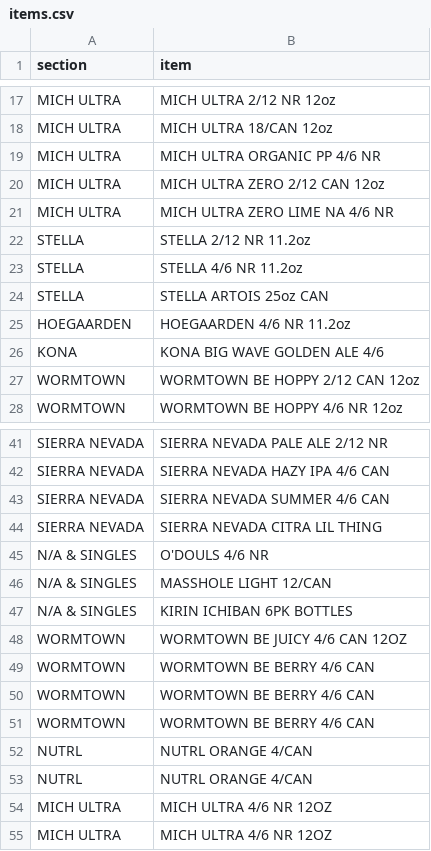
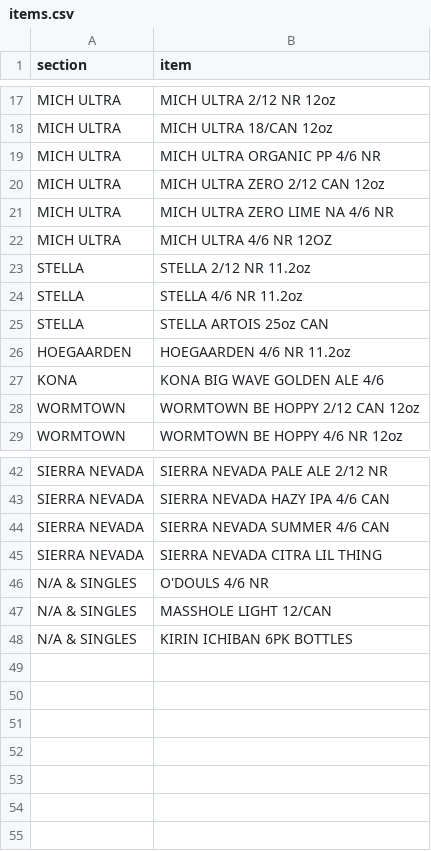
Before and after one commit to nikalston/qbo, a CSV file: items.csv, drawn as a sheet; only a part is shown, gaps mark what is left out.

```diff
--- a/items.csv
+++ b/items.csv
@@ -21,2 +21,3 @@ MICH ULTRA,MICH ULTRA ZERO 2/12 CAN 12oz
 MICH ULTRA,MICH ULTRA ZERO LIME NA 4/6 NR
+MICH ULTRA,MICH ULTRA 4/6 NR 12OZ
 STELLA,STELLA 2/12 NR 11.2oz
@@ -47,9 +48 @@ N/A & SINGLES,MASSHOLE LIGHT 12/CAN
 N/A & SINGLES,KIRIN ICHIBAN 6PK BOTTLES
-WORMTOWN,WORMTOWN BE JUICY 4/6 CAN 12OZ
-WORMTOWN,WORMTOWN BE BERRY 4/6 CAN
-WORMTOWN,WORMTOWN BE BERRY 4/6 CAN
-WORMTOWN,WORMTOWN BE BERRY 4/6 CAN
-NUTRL,NUTRL ORANGE 4/CAN
-NUTRL,NUTRL ORANGE 4/CAN
-MICH ULTRA,MICH ULTRA 4/6 NR 12OZ
-MICH ULTRA,MICH ULTRA 4/6 NR 12OZ
```
Also changed, not shown: 2 other files.
